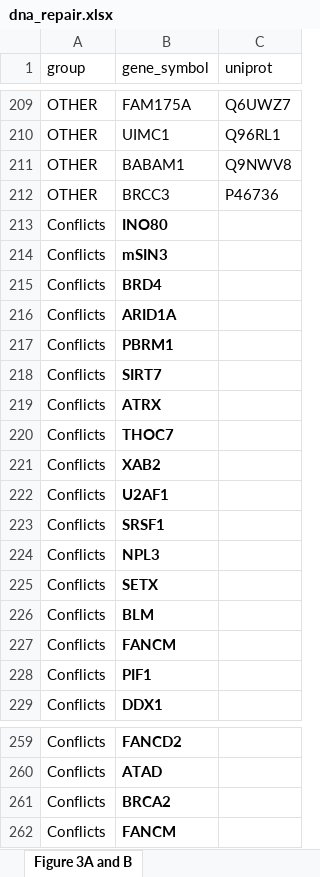
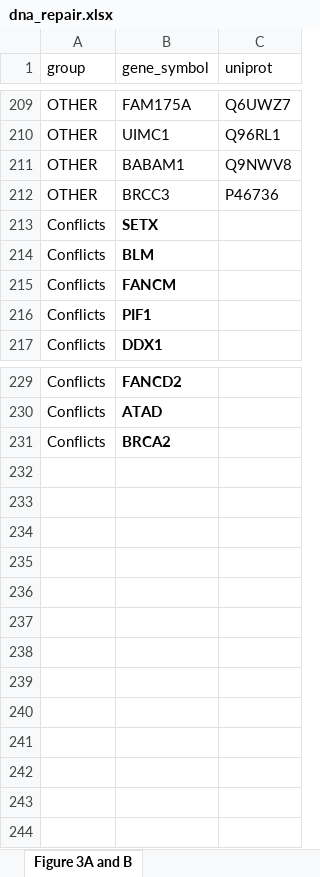
Before and after one commit to bartongroup/MG_NCCProt, an Excel workbook: for_manuscript/dna_repair.xlsx, sheet Figure 3A and B, drawn as a sheet; only a part is shown, gaps mark what is left out; values as stored, in another font and other column widths than the file's, no borders; the diff covers the shown part only; the diff names each change by its address in the sheet, - before the commit and + after, or states it on an @@ line.

```diff
--- a/for_manuscript/dna_repair.xlsx (sheet Figure 3A and B)
+++ b/for_manuscript/dna_repair.xlsx (sheet Figure 3A and B)
-row 213: Conflicts | INO80
-row 214: Conflicts | mSIN3
-row 215: Conflicts | BRD4
-row 216: Conflicts | ARID1A
-row 217: Conflicts | PBRM1
-row 218: Conflicts | SIRT7
-row 219: Conflicts | ATRX
-row 220: Conflicts | THOC7
-row 221: Conflicts | XAB2
-row 222: Conflicts | U2AF1
-row 223: Conflicts | SRSF1
-row 224: Conflicts | NPL3
-row 262: Conflicts | FANCM
```
Also changed, not shown: 18 removed rows and 1 edited cell elsewhere in this sheet, 6 other files.
